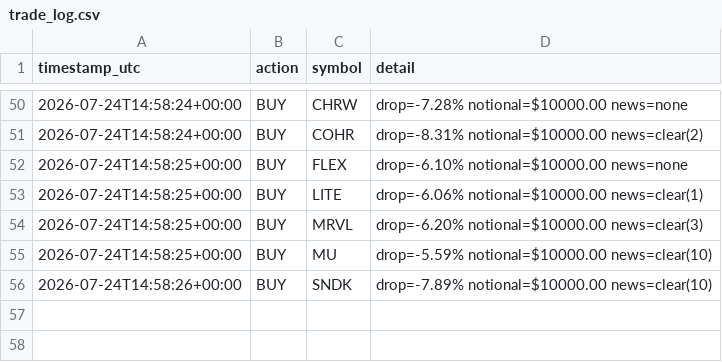
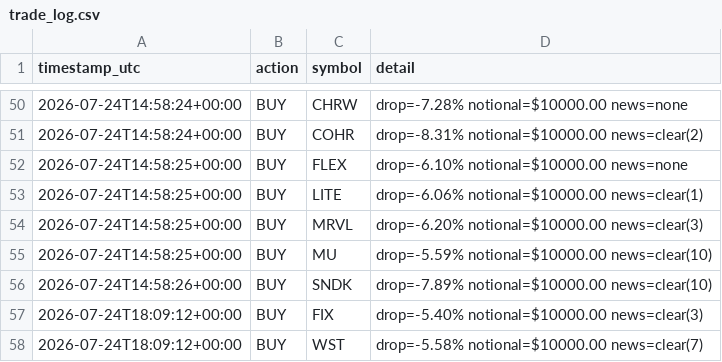
Before and after one commit to titomotta3/dip-recover-trading-bot, a CSV file: trade_log.csv, drawn as a sheet; only a part is shown, gaps mark what is left out; the diff names each change by its address in the sheet, - before the commit and + after, or states it on an @@ line.

```diff
--- a/trade_log.csv
+++ b/trade_log.csv
+row 57: 2026-07-24T18:09:12+00:00 | BUY | FIX | drop=-5.40% notional=$10000.00 news=clear(3)
+row 58: 2026-07-24T18:09:12+00:00 | BUY | WST | drop=-5.58% notional=$10000.00 news=clear(7)
```
Also changed, not shown: equity_history.csv, spy_benchmark.csv, 3 other files.
